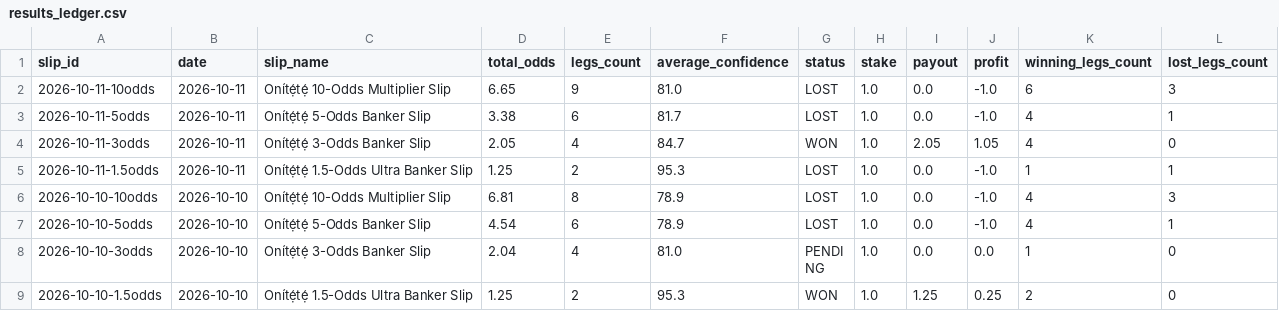
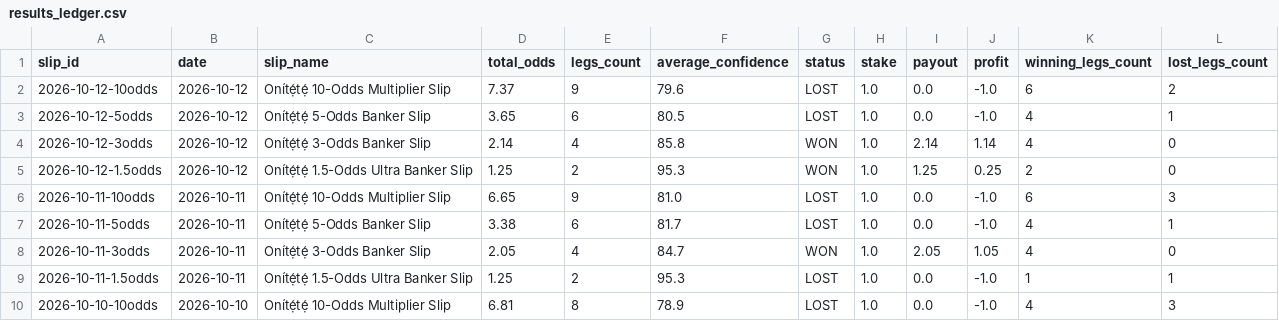
Before and after one commit to ogungbile-hue/statarea-scraper, a CSV file: output/results_ledger.csv, drawn as a sheet; only a part is shown; the shorter side is filled out with more unchanged rows.

```diff
--- a/output/results_ledger.csv
+++ b/output/results_ledger.csv
@@ -1,2 +1,6 @@
 slip_id,date,slip_name,total_odds,legs_count,average_confidence,status,stake,payout,profit,winning_legs_count,lost_legs_count
+2026-10-12-10odds,2026-10-12,Onítẹ́tẹ́ 10-Odds Multiplier Slip,7.37,9,79.6,LOST,1.0,0.0,-1.0,6,2
+2026-10-12-5odds,2026-10-12,Onítẹ́tẹ́ 5-Odds Banker Slip,3.65,6,80.5,LOST,1.0,0.0,-1.0,4,1
+2026-10-12-3odds,2026-10-12,Onítẹ́tẹ́ 3-Odds Banker Slip,2.14,4,85.8,WON,1.0,2.14,1.14,4,0
+2026-10-12-1.5odds,2026-10-12,Onítẹ́tẹ́ 1.5-Odds Ultra Banker Slip,1.25,2,95.3,WON,1.0,1.25,0.25,2,0
 2026-10-11-10odds,2026-10-11,Onítẹ́tẹ́ 10-Odds Multiplier Slip,6.65,9,81.0,LOST,1.0,0.0,-1.0,6,3
```
Also changed, not shown: 8 other files.
